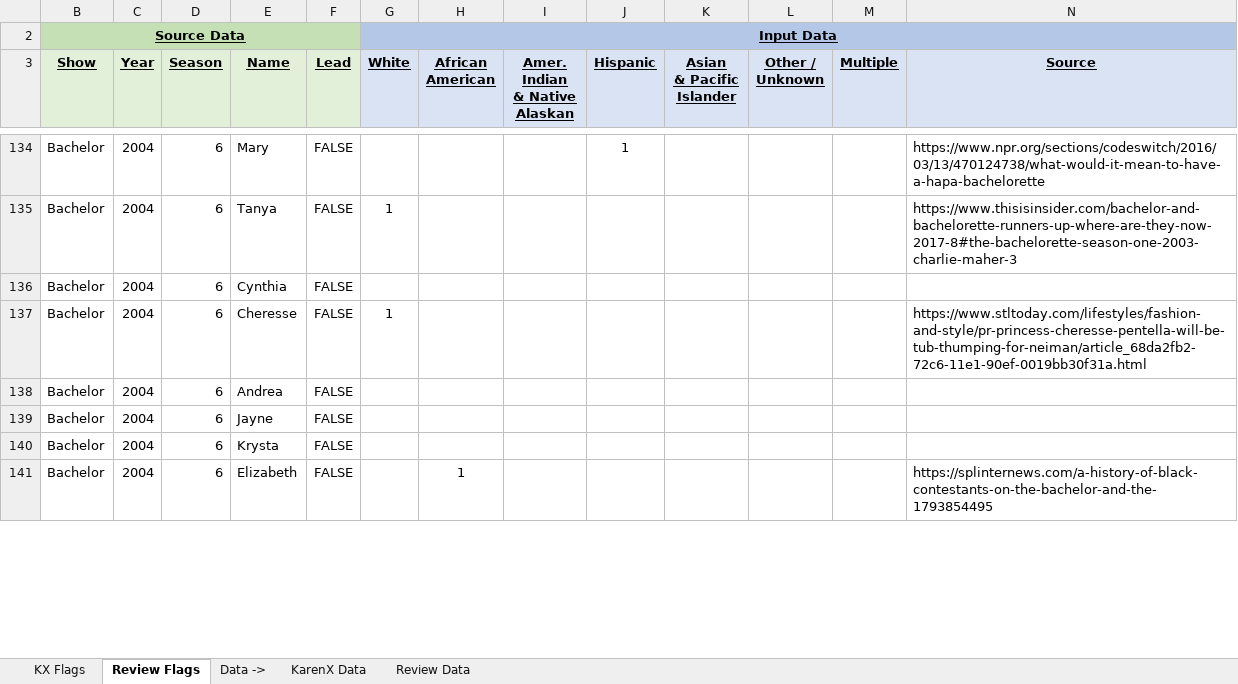
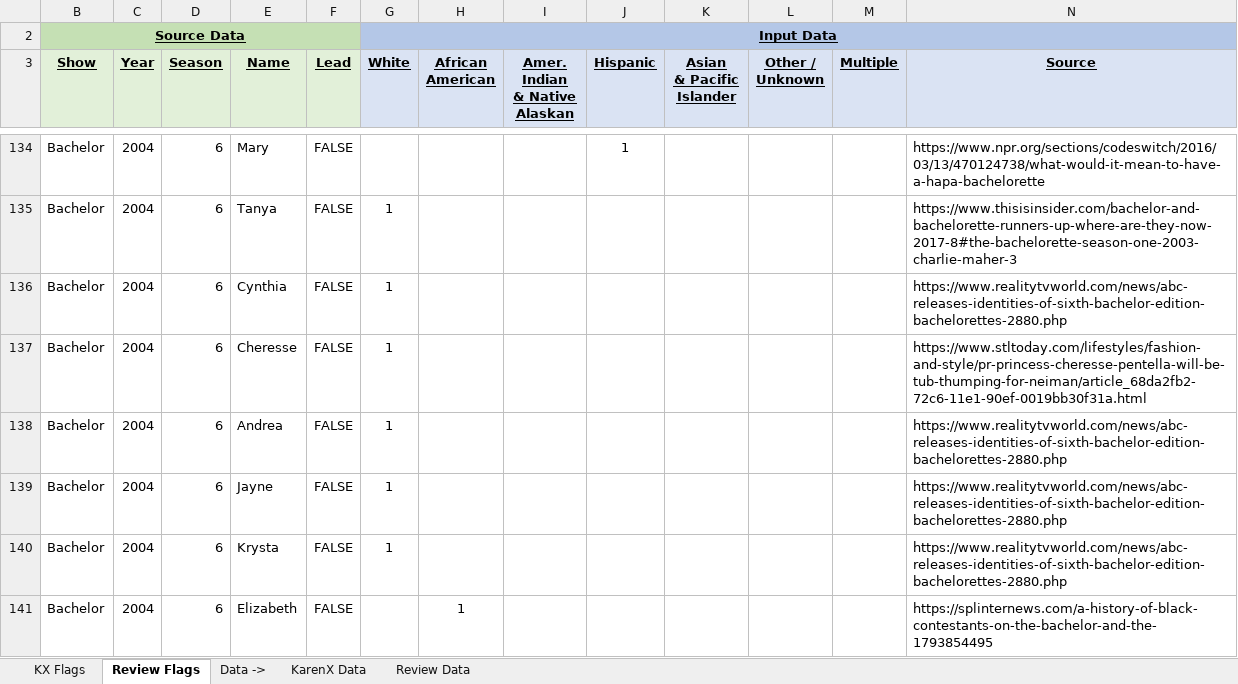
Before and after one commit to angelinahli/bachelorette, an Excel workbook: data/input/poc_categorization.xlsx, sheet Review Flags, drawn as a sheet; only a part is shown, gaps mark what is left out; values as stored, in another font and other column widths than the file's, no borders; conditional formats not drawn; the diff covers the shown part only; the diff names each change by its address in the sheet, - before the commit and + after, or states it on an @@ line.

```diff
--- a/data/input/poc_categorization.xlsx (sheet Review Flags)
+++ b/data/input/poc_categorization.xlsx (sheet Review Flags)
-G136 (White): (empty)
+G136 (White): 1
-N136 (Source): (empty)
+N136 (Source): https://www.realitytvworld.com/news/abc-releases-identities-of-sixth-bachelor-edition-bachelorettes-2880.php
-G138:G140 (White): (empty)
+G138:G140 (White): 1
-N138:N140 (Source): (empty)
+N138:N140 (Source): https://www.realitytvworld.com/news/abc-releases-identities-of-sixth-bachelor-edition-bachelorettes-2880.php
```
Also changed, not shown: 81 edited cells elsewhere in this sheet, sheet KX Flags, 5 other files.
